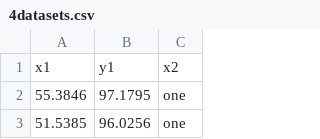
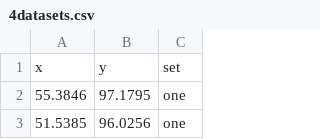
Before and after one commit to Drkaunas/data, a CSV file: 4datasets.csv, drawn as a sheet; only a part is shown; removed rows and columns are numbered as before the commit, all else as after; the diff names each change by its address in the sheet, - before the commit and + after, or states it on an @@ line.

Commit message:
Add files via upload

```diff
--- a/4datasets.csv
+++ b/4datasets.csv
-row 1: x1 | y1 | x2
+row 1: x | y | set
```
